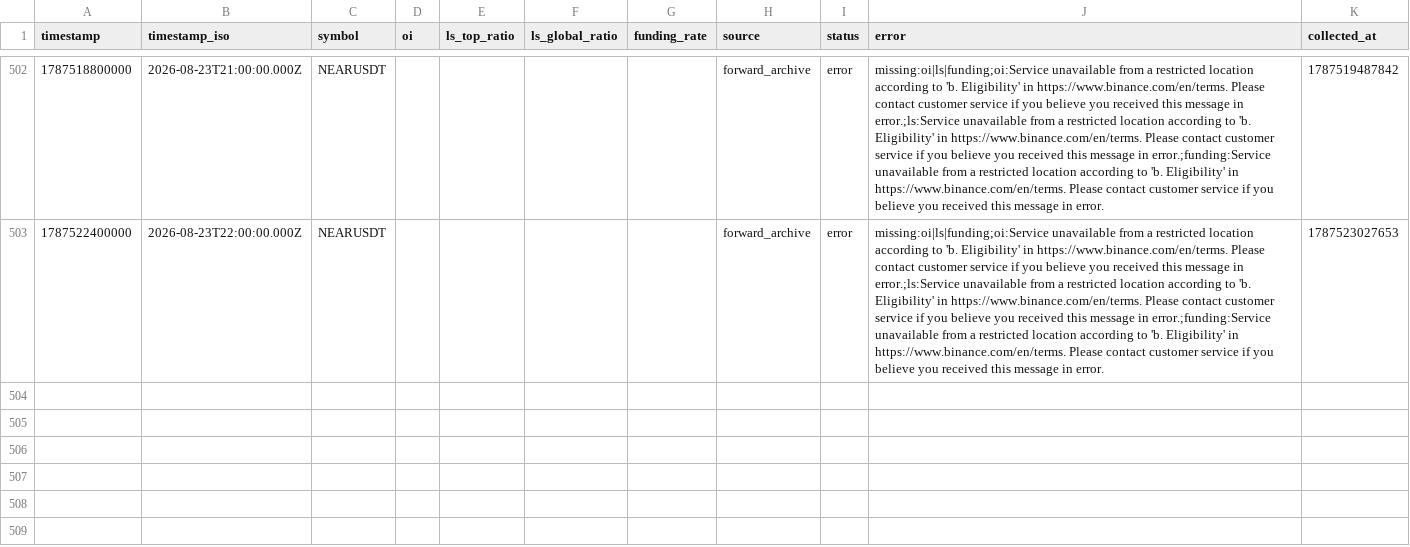
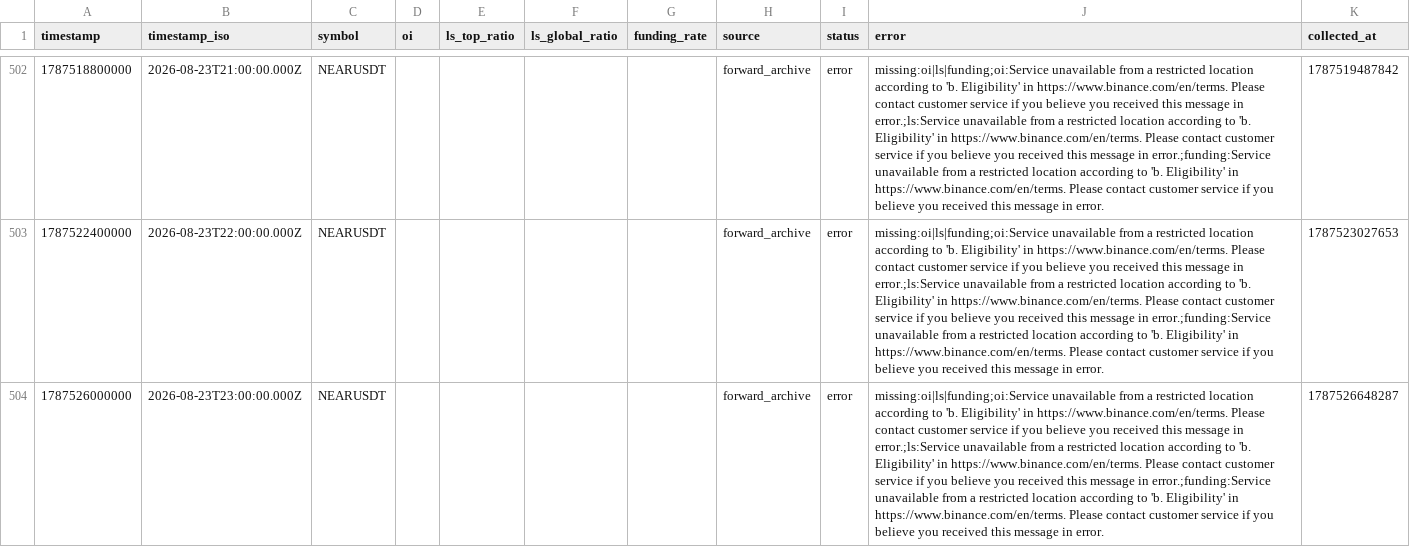
Before and after one commit to Thiennh319/tradescore-app, a CSV file: data/market-archive/nearusdt_1h.csv, drawn as a sheet; only a part is shown, gaps mark what is left out; the diff names each change by its address in the sheet, - before the commit and + after, or states it on an @@ line.

```diff
--- a/data/market-archive/nearusdt_1h.csv
+++ b/data/market-archive/nearusdt_1h.csv
+row 504: 1787526000000 | 2026-08-23T23:00:00.000Z | NEARUSDT |  |  |  |  | forward_archive | error | missing:oi|ls|funding;oi:Service unavailable from a restricted location according to 'b. Eligibility' in https://www.binance.com/en/terms. Please contact customer service if you believe you received this message in error.;ls:Service unavailable from a restricted location according to 'b. Eligibility' in https://www.binance.com/en/terms. Please contact customer service if you believe you received this message in error.;funding:Service unavailable from a restricted location according to 'b. Eligibility' in https://www.binance.com/en/terms. Please contact customer service if you believe you received this message in error. | 1787526648287
```
Also changed, not shown: data/market-archive/bnbusdt_1h.csv, data/market-archive/btcusdt_1h.csv, 1 other file.
